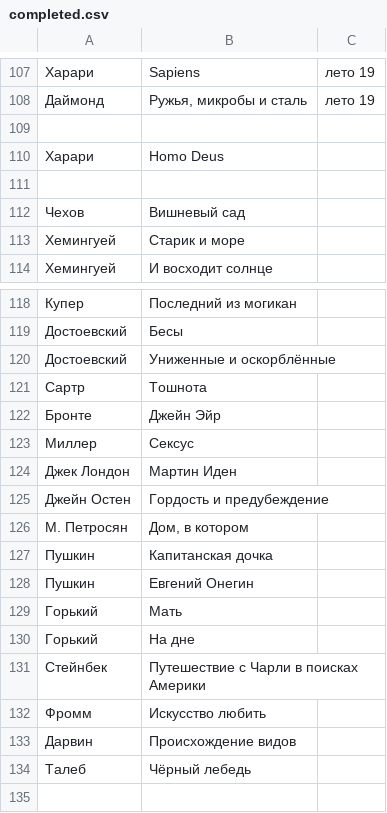
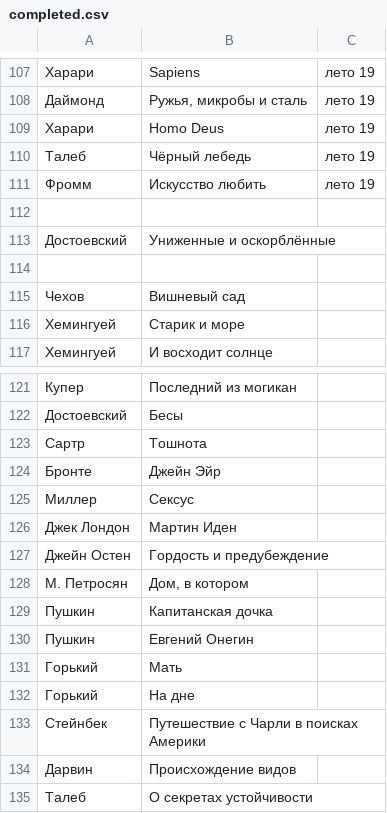
Before and after one commit to AdamSkywalker/literature, a CSV file: src/main/resources/completed.csv, drawn as a sheet; only a part is shown, gaps mark what is left out.

Commit message:
Update lists

```diff
--- a/src/main/resources/completed.csv
+++ b/src/main/resources/completed.csv
@@ -108,4 +108,7 @@
 Даймонд;Ружья, микробы и сталь;лето 19
+Харари;Homo Deus;лето 19
+Талеб;Чёрный лебедь;лето 19
+Фромм;Искусство любить;лето 19
 
-Харари;Homo Deus
+Достоевский;Униженные и оскорблённые
 
@@ -119,3 +122,2 @@
 Достоевский;Бесы
-Достоевский;Униженные и оскорблённые
 Сартр;Тошнота
@@ -131,4 +133,3 @@
 Стейнбек;Путешествие с Чарли в поисках Америки
-Фромм;Искусство любить
 Дарвин;Происхождение видов
-Талеб;Чёрный лебедь
+Талеб;О секретах устойчивости
```
Also changed, not shown: 3 other files.
